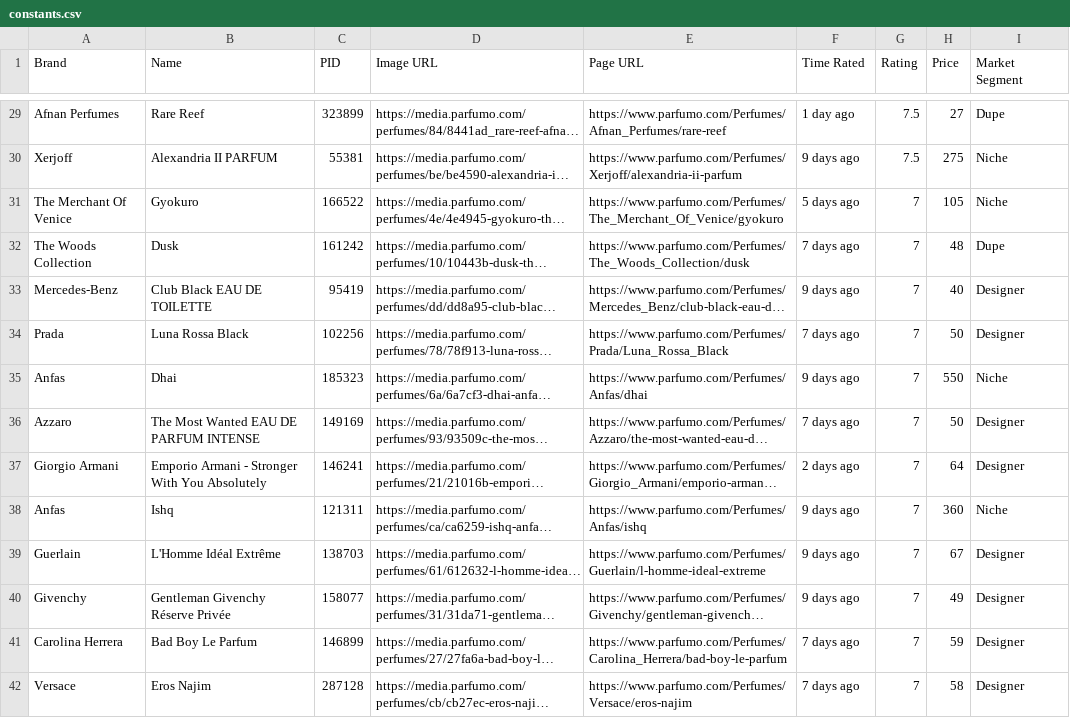
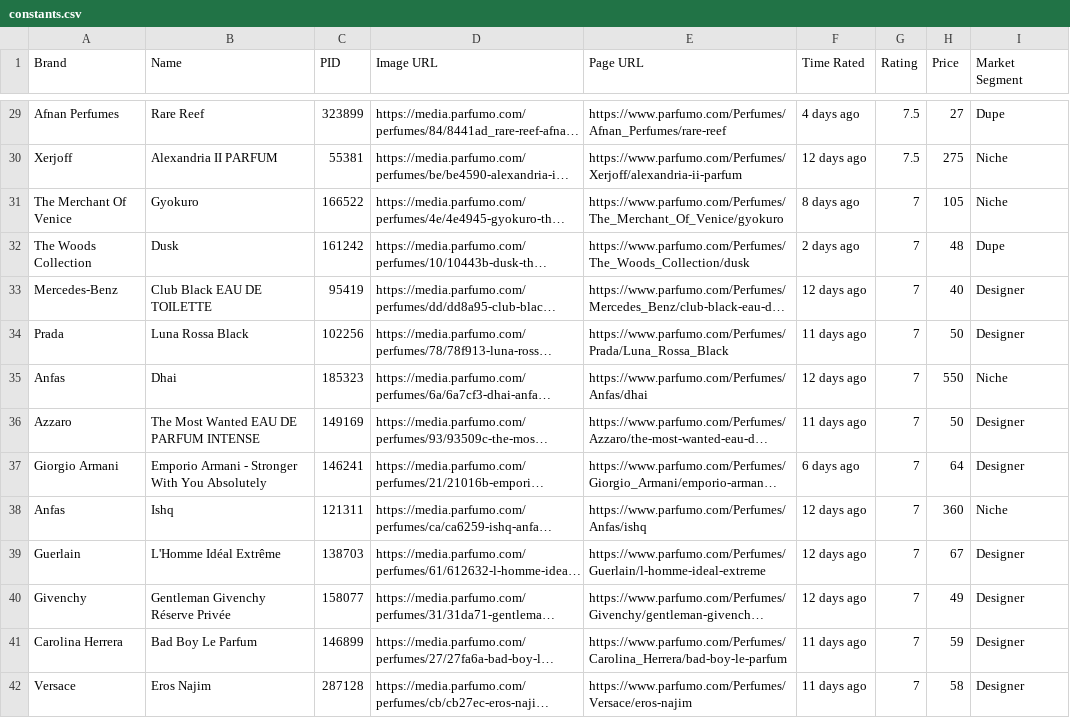
Before and after one commit to NikitaMGrimm/my-fragrance-ratings, a CSV file: public/constants.csv, drawn as a sheet; only a part is shown, gaps mark what is left out; long unchanged cells end in …; the diff covers the shown part only; the diff names each change by its address in the sheet, - before the commit and + after, or states it on an @@ line.

```diff
--- a/public/constants.csv
+++ b/public/constants.csv
-F29 (Time Rated): 1 day ago
+F29 (Time Rated): 4 days ago
-F30 (Time Rated): 9 days ago
+F30 (Time Rated): 12 days ago
-F31 (Time Rated): 5 days ago
+F31 (Time Rated): 8 days ago
-F32 (Time Rated): 7 days ago
+F32 (Time Rated): 2 days ago
-F33 (Time Rated): 9 days ago
+F33 (Time Rated): 12 days ago
-F34 (Time Rated): 7 days ago
+F34 (Time Rated): 11 days ago
-F35 (Time Rated): 9 days ago
+F35 (Time Rated): 12 days ago
-F36 (Time Rated): 7 days ago
+F36 (Time Rated): 11 days ago
-F37 (Time Rated): 2 days ago
+F37 (Time Rated): 6 days ago
-F38:F40 (Time Rated): 9 days ago
+F38:F40 (Time Rated): 12 days ago
-F41:F42 (Time Rated): 7 days ago
+F41:F42 (Time Rated): 11 days ago
```
Also changed, not shown: 1 added row and 138 edited cells elsewhere in this file.
